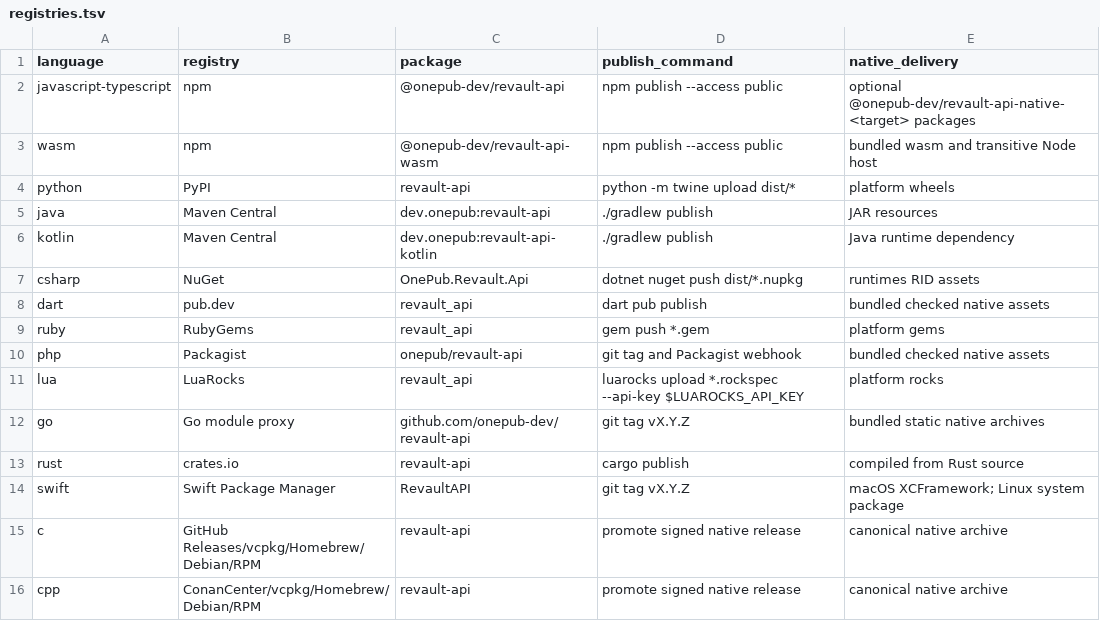
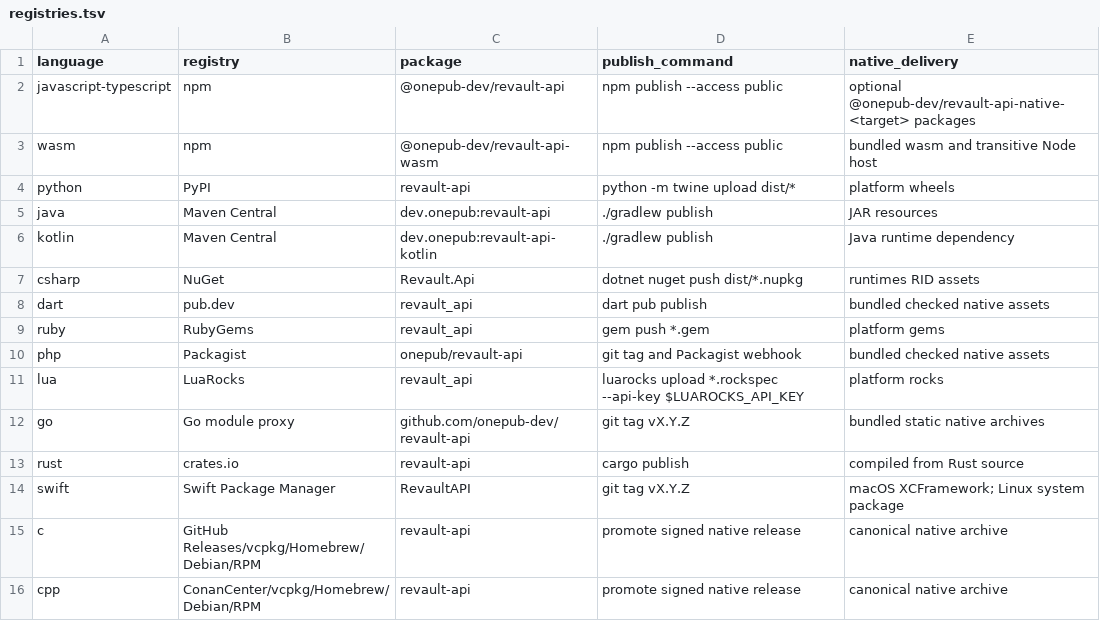
Before and after one commit to onepub-dev/reVault, a TSV file: bindings/release/registries.tsv, drawn as a sheet.

Commit message:
Use available NuGet package identity

```diff
--- a/bindings/release/registries.tsv
+++ b/bindings/release/registries.tsv
@@ -6,3 +6,3 @@ java	Maven Central	dev.onepub:revault-api	./gradlew publish	JAR resources
 kotlin	Maven Central	dev.onepub:revault-api-kotlin	./gradlew publish	Java runtime dependency
-csharp	NuGet	OnePub.Revault.Api	dotnet nuget push dist/*.nupkg	runtimes RID assets
+csharp	NuGet	Revault.Api	dotnet nuget push dist/*.nupkg	runtimes RID assets
 dart	pub.dev	revault_api	dart pub publish	bundled checked native assets
```
Also changed, not shown: 4 other files.
